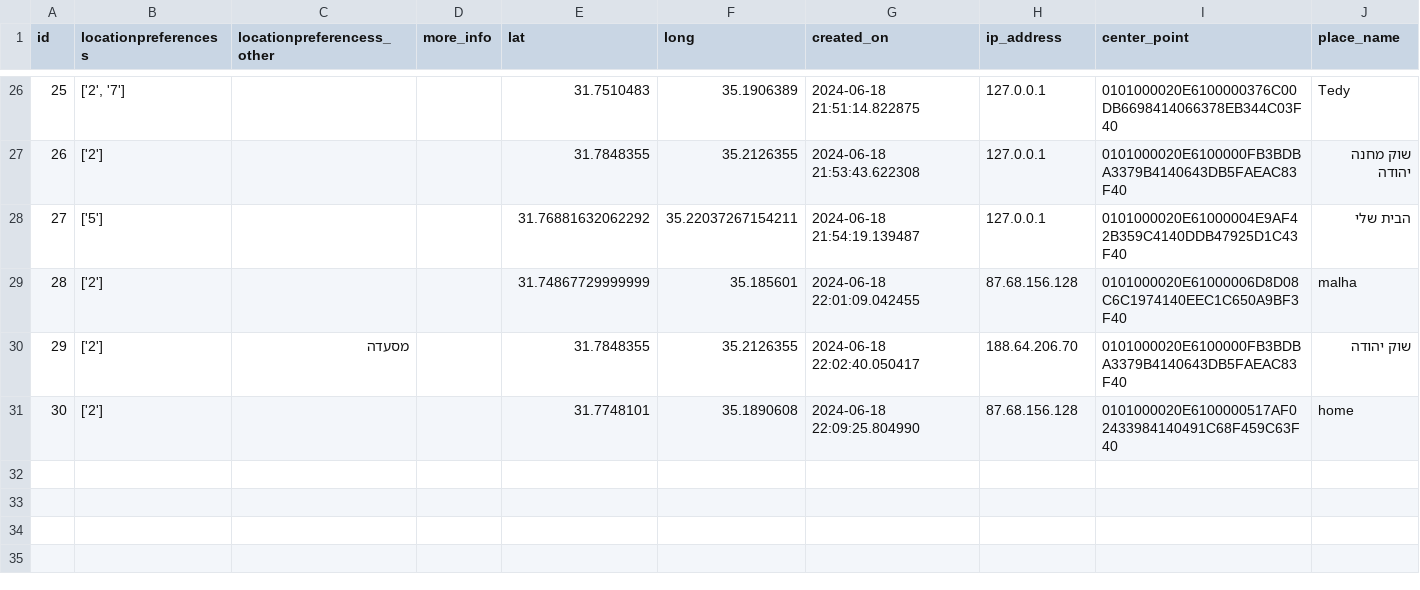
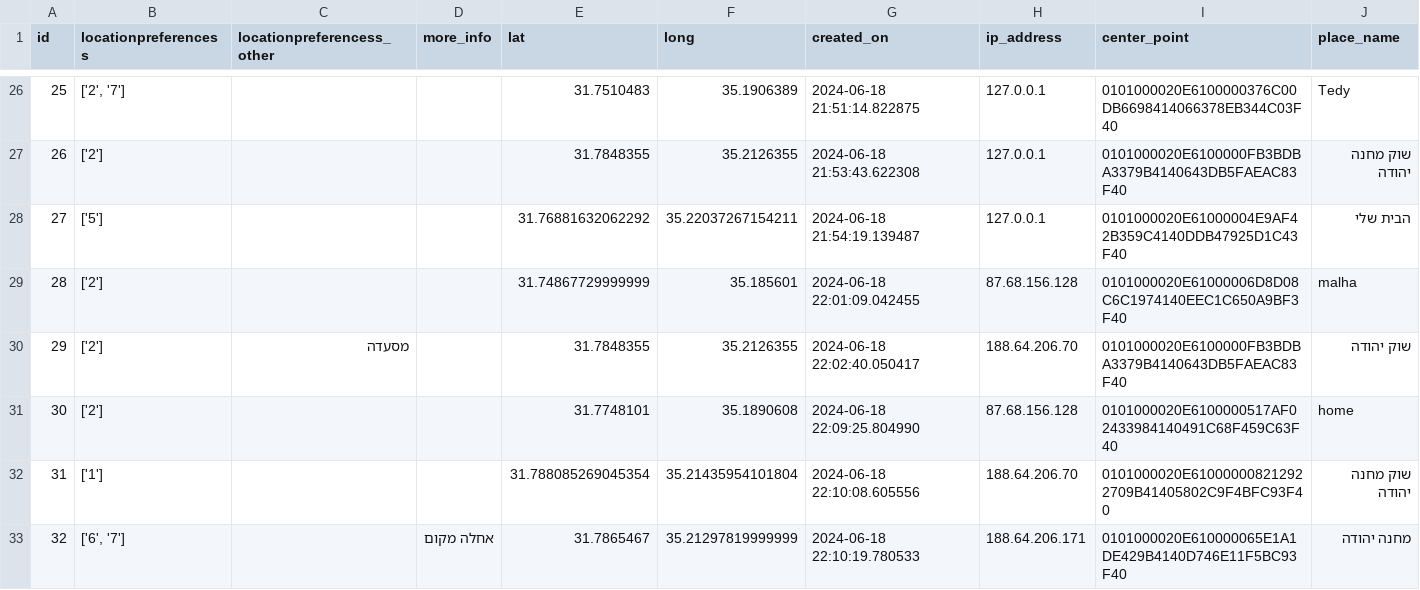
Before and after one commit to eyalc89/JRPreservation, a CSV file: Non_Resident.csv, drawn as a sheet; only a part is shown, gaps mark what is left out; the diff names each change by its address in the sheet, - before the commit and + after, or states it on an @@ line.

Commit message:
Add CSV file

```diff
--- a/Non_Resident.csv
+++ b/Non_Resident.csv
+row 32: 31 | ['1'] |  |  | 31.788085269045354 | 35.21435954101804 | 2024-06-18 22:10:08.605556 | 188.64.206.70 | 0101000020E610000008212922709B41405802C9F4BFC93F40 | שוק מחנה יהודה
+row 33: 32 | ['6', '7'] |  | אחלה מקום | 31.7865467 | 35.21297819999999 | 2024-06-18 22:10:19.780533 | 188.64.206.171 | 0101000020E610000065E1A1DE429B4140D746E11F5BC93F40 | מחנה יהודה
```
